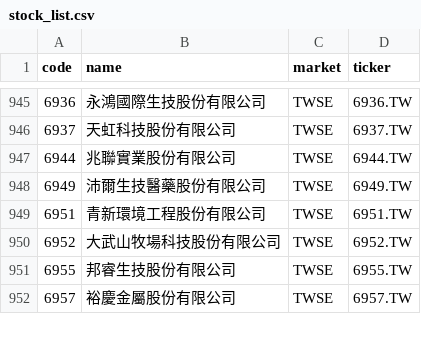
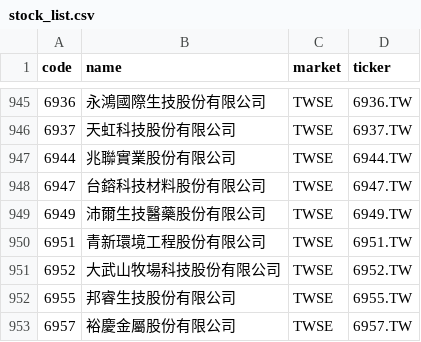
Before and after one commit to w2xg2022/twstock-alphabeta, a CSV file: data/stock_list.csv, drawn as a sheet; only a part is shown, gaps mark what is left out.

```diff
--- a/data/stock_list.csv
+++ b/data/stock_list.csv
@@ -947,2 +947,3 @@ code,name,market,ticker
 6944,兆聯實業股份有限公司,TWSE,6944.TW
+6947,台鎔科技材料股份有限公司,TWSE,6947.TW
 6949,沛爾生技醫藥股份有限公司,TWSE,6949.TW
```
Also changed, not shown: docs/data/alphabeta.csv, 2 other files.
